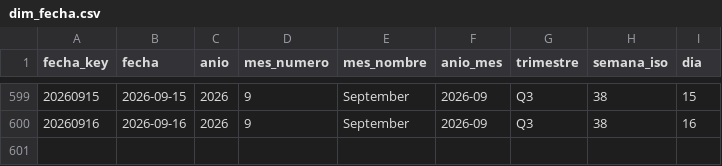
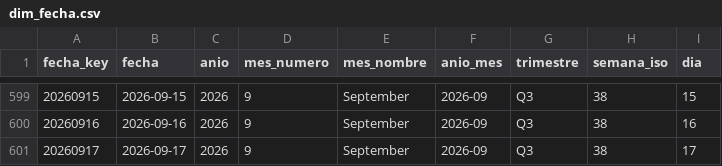
Before and after one commit to sgarzong/grupasa, a CSV file: data/powerbi/dim_fecha.csv, drawn as a sheet; only a part is shown, gaps mark what is left out.

```diff
--- a/data/powerbi/dim_fecha.csv
+++ b/data/powerbi/dim_fecha.csv
@@ -600 +600,2 @@ fecha_key,fecha,anio,mes_numero,mes_nombre,anio_mes,trimestre,semana_iso,dia
 20260916,2026-09-16,2026,9,September,2026-09,Q3,38,16
+20260917,2026-09-17,2026,9,September,2026-09,Q3,38,17
```
Also changed, not shown: data/curated/contenedores_actual.csv, data/history/asignacion_plan_grupasa.csv, 6 other files.
